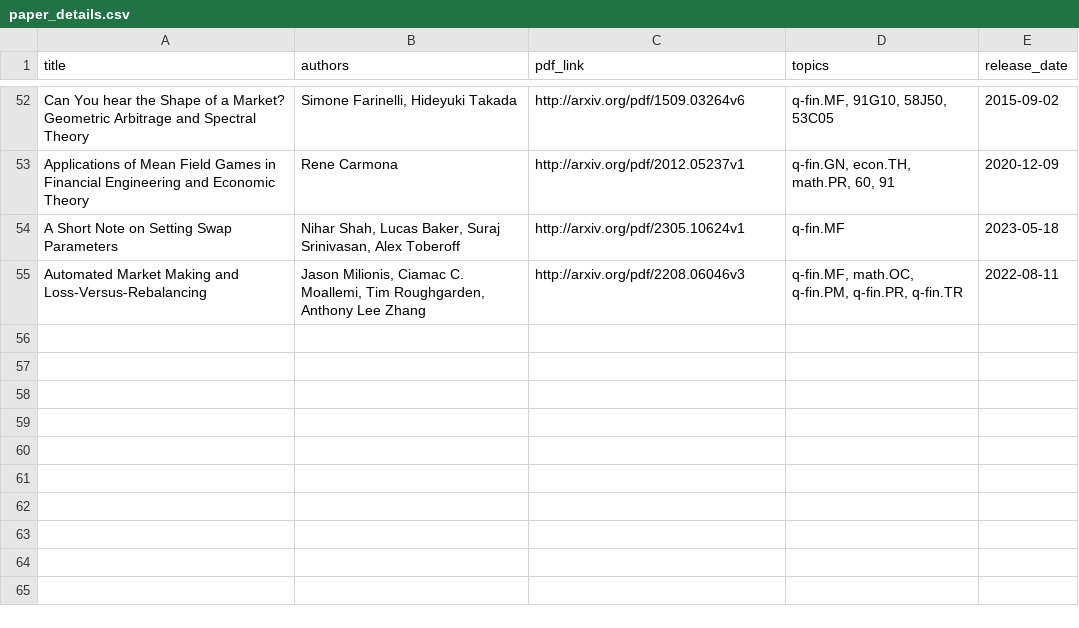
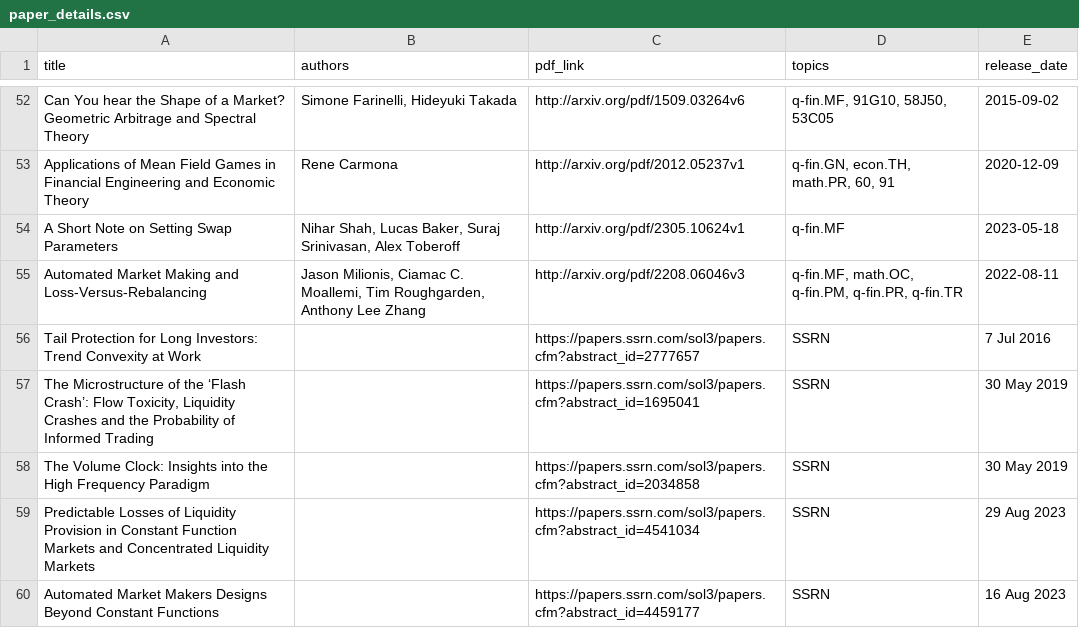
Before and after one commit to mev-fyi/data, a CSV file: data/paper_details.csv, drawn as a sheet; only a part is shown, gaps mark what is left out.

Commit message:
features: add ssrn paper parsing - make paper loop run in parallel - add check to skip parsing if paper title in csv file

```diff
--- a/data/paper_details.csv
+++ b/data/paper_details.csv
@@ -55 +55,6 @@ A Short Note on Setting Swap Parameters,"Nihar Shah, Lucas Baker, Suraj Srinivas
 Automated Market Making and Loss-Versus-Rebalancing,"Jason Milionis, Ciamac C. Moallemi, Tim Roughgarden, Anthony Lee Zhang",http://arxiv.org/pdf/2208.06046v3,"q-fin.MF, math.OC, q-fin.PM, q-fin.PR, q-fin.TR",2022-08-11
+Tail Protection for Long Investors: Trend Convexity at Work,,https://papers.ssrn.com/sol3/papers.cfm?abstract_id=2777657,SSRN,7 Jul 2016
+"The Microstructure of the ‘Flash Crash’: Flow Toxicity, Liquidity Crashes and the Probability of Informed Trading",,https://papers.ssrn.com/sol3/papers.cfm?abstract_id=1695041,SSRN,30 May 2019
+The Volume Clock: Insights into the High Frequency Paradigm,,https://papers.ssrn.com/sol3/papers.cfm?abstract_id=2034858,SSRN,30 May 2019
+Predictable Losses of Liquidity Provision in Constant Function Markets and Concentrated Liquidity Markets,,https://papers.ssrn.com/sol3/papers.cfm?abstract_id=4541034,SSRN,29 Aug 2023
+Automated Market Makers Designs Beyond Constant Functions,,https://papers.ssrn.com/sol3/papers.cfm?abstract_id=4459177,SSRN,16 Aug 2023
```
Also changed, not shown: 3 other files.
